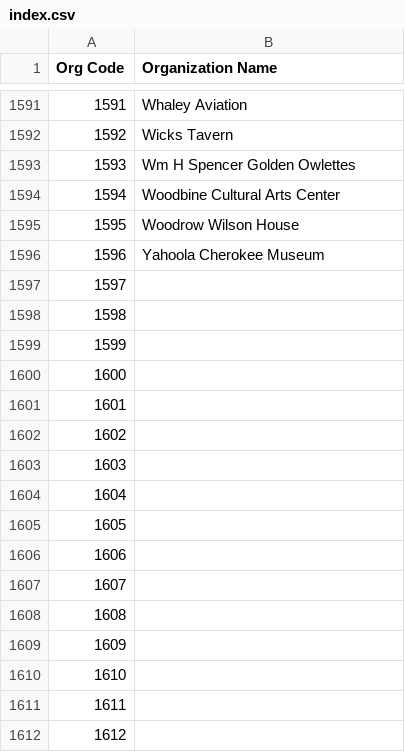
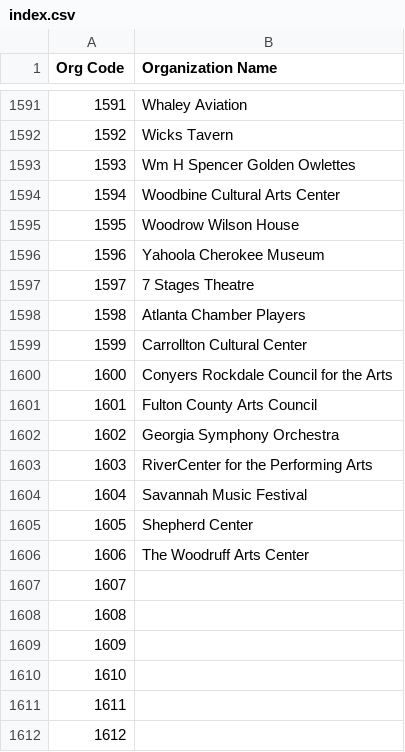
Before and after one commit to AUC-Woodruff-Library/GaNCH-data, a CSV file: data/index.csv, drawn as a sheet; only a part is shown, gaps mark what is left out; the diff names each change by its address in the sheet, - before the commit and + after, or states it on an @@ line.

Commit message:
indexing GAPAR

```diff
--- a/data/index.csv
+++ b/data/index.csv
-B1597 (Organization Name): (empty)
+B1597 (Organization Name): 7 Stages Theatre
-B1598 (Organization Name): (empty)
+B1598 (Organization Name): Atlanta Chamber Players
-B1599 (Organization Name): (empty)
+B1599 (Organization Name): Carrollton Cultural Center
-B1600 (Organization Name): (empty)
+B1600 (Organization Name): Conyers Rockdale Council for the Arts
-B1601 (Organization Name): (empty)
+B1601 (Organization Name): Fulton County Arts Council
-B1602 (Organization Name): (empty)
+B1602 (Organization Name): Georgia Symphony Orchestra
-B1603 (Organization Name): (empty)
+B1603 (Organization Name): RiverCenter for the Performing Arts
-B1604 (Organization Name): (empty)
+B1604 (Organization Name): Savannah Music Festival
-B1605 (Organization Name): (empty)
+B1605 (Organization Name): Shepherd Center
-B1606 (Organization Name): (empty)
+B1606 (Organization Name): The Woodruff Arts Center
```
Also changed, not shown: data/GAPAR.csv.
